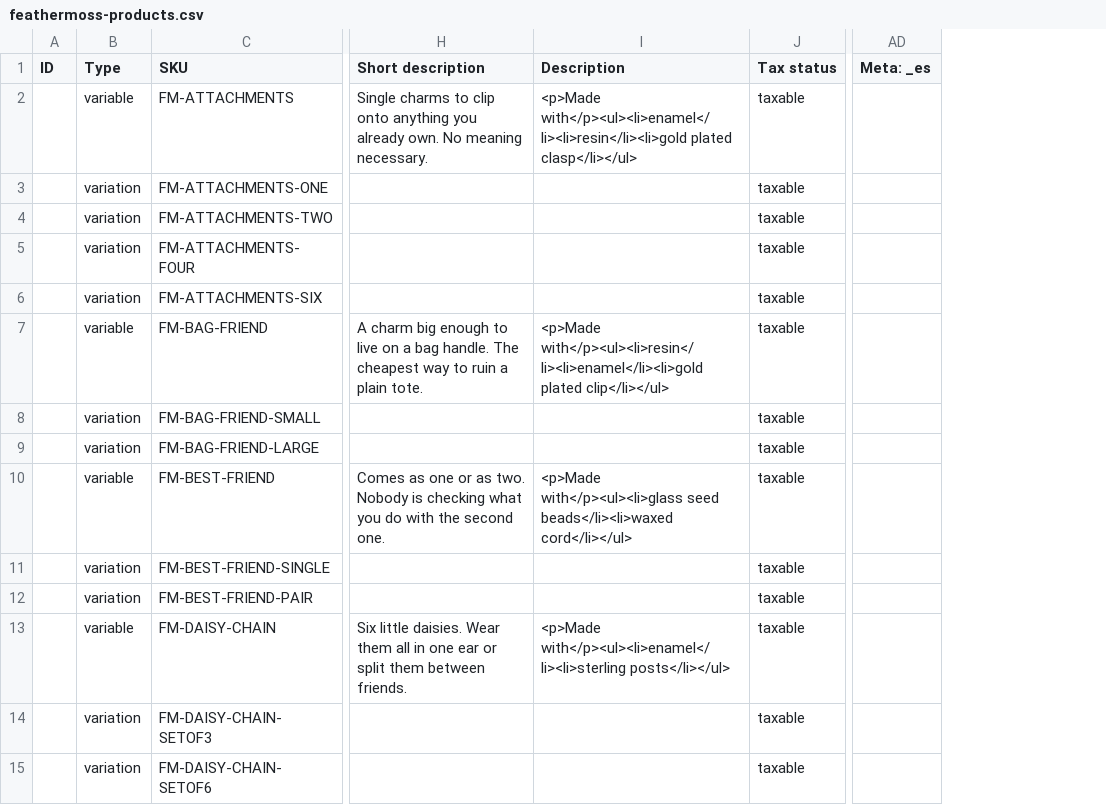
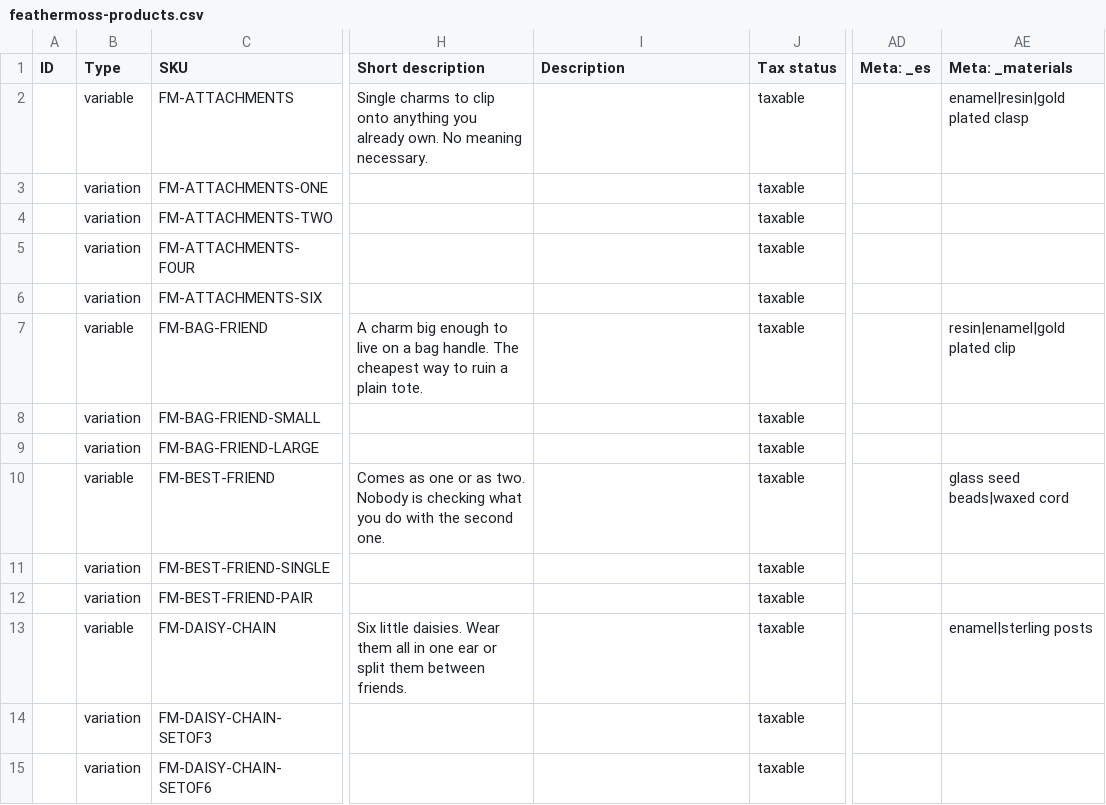
Before and after one commit to renthemighty/vercel-to-wordpress, a CSV file: aaron/out/feathermoss-products.csv, drawn as a sheet; only a part is shown, gaps mark what is left out; the diff covers the shown part only; the diff names each change by its address in the sheet, - before the commit and + after, or states it on an @@ line.

```diff
--- a/aaron/out/feathermoss-products.csv
+++ b/aaron/out/feathermoss-products.csv
+column AE (Meta: _materials), rows 2-13: enamel|resin|gold plated clasp |  |  |  |  | resin|enamel|gold plated clip |  |  | glass seed beads|waxed cord |  |  | enamel|sterling posts
-I2 (Description): <p>Made with</p><ul><li>enamel</li><li>resin</li><li>gold plated clasp</li></ul>
+I2 (Description): (empty)
-I7 (Description): <p>Made with</p><ul><li>resin</li><li>enamel</li><li>gold plated clip</li></ul>
+I7 (Description): (empty)
-I10 (Description): <p>Made with</p><ul><li>glass seed beads</li><li>waxed cord</li></ul>
+I10 (Description): (empty)
-I13 (Description): <p>Made with</p><ul><li>enamel</li><li>sterling posts</li></ul>
+I13 (Description): (empty)
```
Also changed, not shown: 16 edited cells elsewhere in this file, aaron/out/rexjewelz-products.csv, 10 other files.
